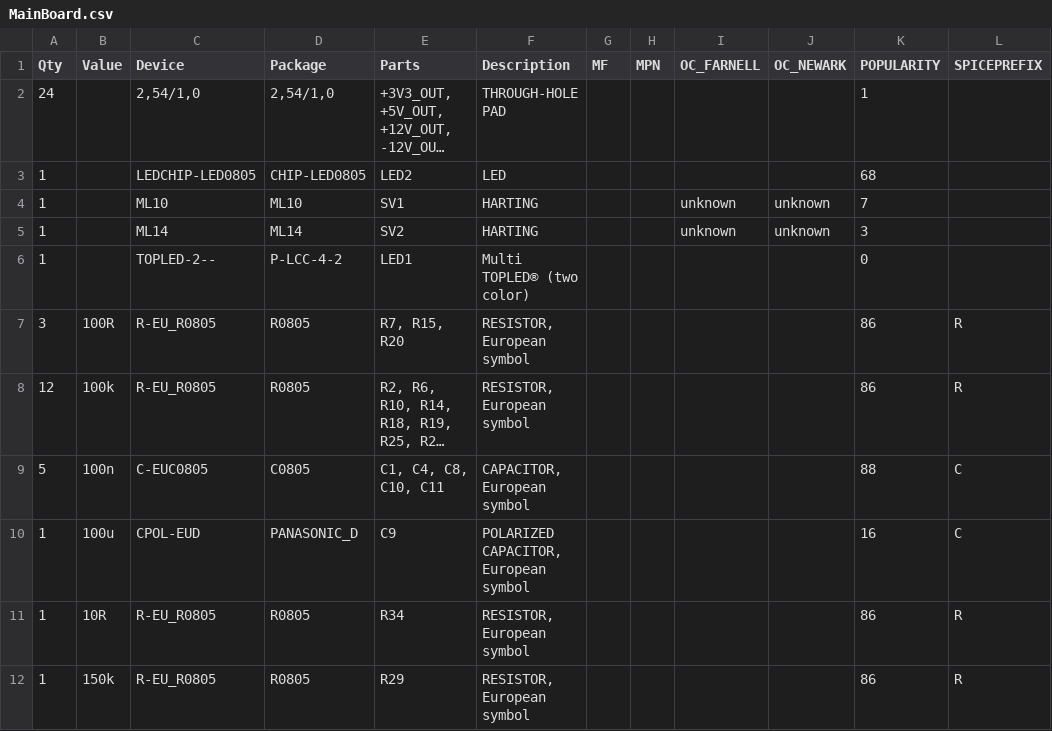
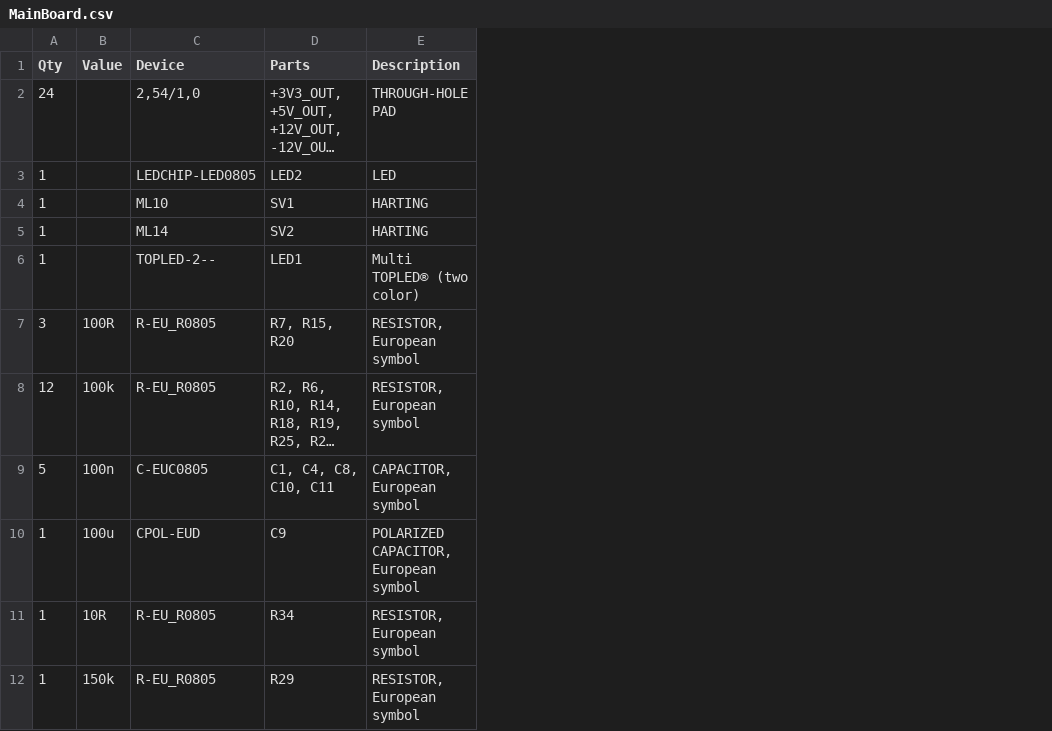
Before and after one commit to M1S2/PSFgen_HW, a CSV file: Electrical/MainBoard/CAMOutputs/Assembly/MainBoard.csv, drawn as a sheet; only a part is shown; long unchanged cells end in …; the diff names each change by its address in the sheet, - before the commit and + after, or states it on an @@ line.

```diff
--- a/Electrical/MainBoard/CAMOutputs/Assembly/MainBoard.csv
+++ b/Electrical/MainBoard/CAMOutputs/Assembly/MainBoard.csv
-column D (Package), rows 2-12: 2,54/1,0 | CHIP-LED0805 | ML10 | ML14 | P-LCC-4-2 | R0805 | R0805 | C0805 | PANASONIC_D | R0805 | R0805
-column G (MF), empty
-column H (MPN), empty
-column I (OC_FARNELL), rows 4-5: unknown | unknown
-column J (OC_NEWARK), rows 4-5: unknown | unknown
-column K (POPULARITY), rows 2-12: 1 | 68 | 7 | 3 | 0 | 86 | 86 | 88 | 16 | 86 | 86
-column L (SPICEPREFIX), rows 7-12: R | R | C | C | R | R
```
Also changed, not shown: 20 other files.
